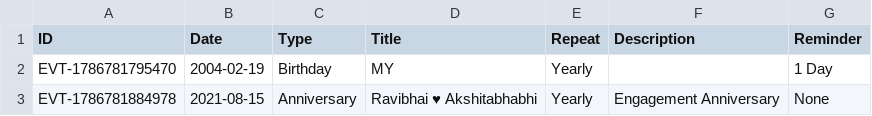
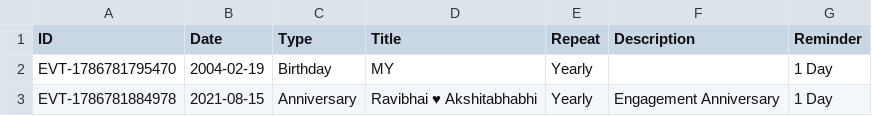
Before and after one commit to Jenil3797/personal-dashboard, a CSV file: events.csv, drawn as a sheet; the diff names each change by its address in the sheet, - before the commit and + after, or states it on an @@ line.

Commit message:
Edit event: Ravibhai ♥️ Akshitabhabhi

```diff
--- a/events.csv
+++ b/events.csv
-G3 (Reminder): None
+G3 (Reminder): 1 Day
```
